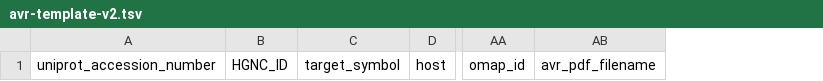
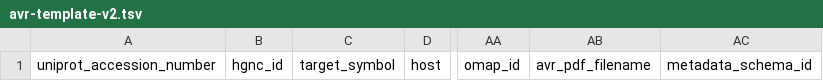
Before and after one commit to hubmapconsortium/documentation, a TSV file: docs/avr/avr-template-v2.tsv, drawn as a sheet; only a part is shown, gaps mark what is left out; removed rows and columns are numbered as before the commit, all else as after; the diff names each change by its address in the sheet, - before the commit and + after, or states it on an @@ line.

```diff
--- a/docs/avr/avr-template-v2.tsv
+++ b/docs/avr/avr-template-v2.tsv
-column B, row 1: HGNC_ID
+column B, row 1: hgnc_id
+column AC, row 1: metadata_schema_id
```
Also changed, not shown: docs/avr/example-avrs-v2.tsv, 1 other file.
